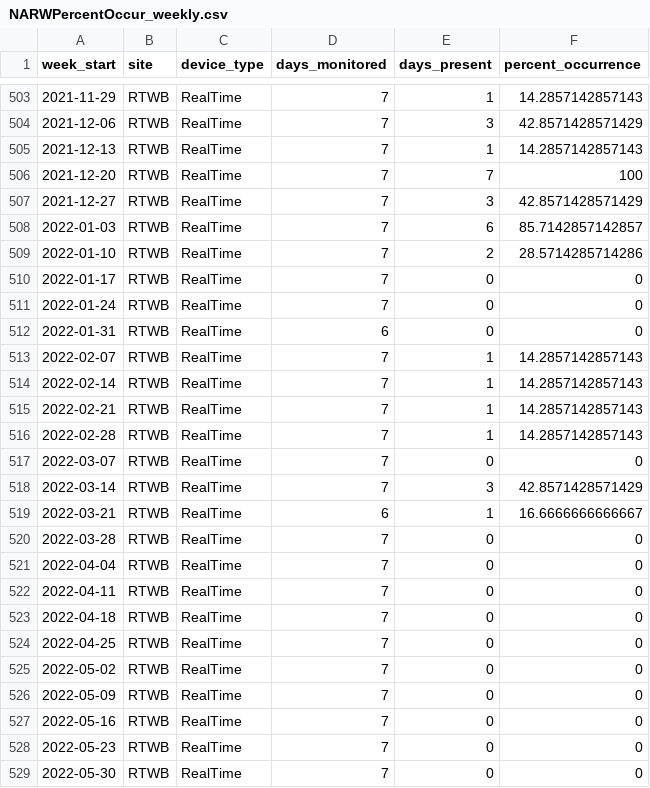
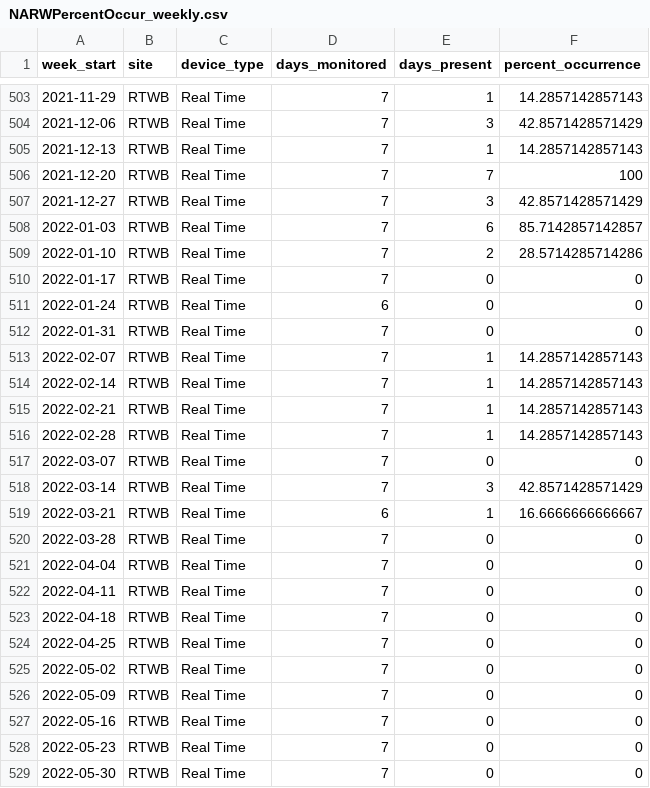
Before and after one commit to Tail-Winds/NARWCon_2025, a CSV file: environment_MAB_2014-2024/master data/NARWPercentOccur_weekly.csv, drawn as a sheet; only a part is shown, gaps mark what is left out; the diff covers the shown part only.

```diff
--- a/environment_MAB_2014-2024/master data/NARWPercentOccur_weekly.csv
+++ b/environment_MAB_2014-2024/master data/NARWPercentOccur_weekly.csv
@@ -503,27 +503,27 @@
-2021-11-29,"RTWB","RealTime",7,1,14.2857142857143
-2021-12-06,"RTWB","RealTime",7,3,42.8571428571429
-2021-12-13,"RTWB","RealTime",7,1,14.2857142857143
-2021-12-20,"RTWB","RealTime",7,7,100
-2021-12-27,"RTWB","RealTime",7,3,42.8571428571429
-2022-01-03,"RTWB","RealTime",7,6,85.7142857142857
-2022-01-10,"RTWB","RealTime",7,2,28.5714285714286
-2022-01-17,"RTWB","RealTime",7,0,0
-2022-01-24,"RTWB","RealTime",7,0,0
-2022-01-31,"RTWB","RealTime",6,0,0
-2022-02-07,"RTWB","RealTime",7,1,14.2857142857143
-2022-02-14,"RTWB","RealTime",7,1,14.2857142857143
-2022-02-21,"RTWB","RealTime",7,1,14.2857142857143
-2022-02-28,"RTWB","RealTime",7,1,14.2857142857143
-2022-03-07,"RTWB","RealTime",7,0,0
-2022-03-14,"RTWB","RealTime",7,3,42.8571428571429
-2022-03-21,"RTWB","RealTime",6,1,16.6666666666667
-2022-03-28,"RTWB","RealTime",7,0,0
-2022-04-04,"RTWB","RealTime",7,0,0
-2022-04-11,"RTWB","RealTime",7,0,0
-2022-04-18,"RTWB","RealTime",7,0,0
-2022-04-25,"RTWB","RealTime",7,0,0
-2022-05-02,"RTWB","RealTime",7,0,0
-2022-05-09,"RTWB","RealTime",7,0,0
-2022-05-16,"RTWB","RealTime",7,0,0
-2022-05-23,"RTWB","RealTime",7,0,0
-2022-05-30,"RTWB","RealTime",7,0,0
+2021-11-29,"RTWB","Real Time",7,1,14.2857142857143
+2021-12-06,"RTWB","Real Time",7,3,42.8571428571429
+2021-12-13,"RTWB","Real Time",7,1,14.2857142857143
+2021-12-20,"RTWB","Real Time",7,7,100
+2021-12-27,"RTWB","Real Time",7,3,42.8571428571429
+2022-01-03,"RTWB","Real Time",7,6,85.7142857142857
+2022-01-10,"RTWB","Real Time",7,2,28.5714285714286
+2022-01-17,"RTWB","Real Time",7,0,0
+2022-01-24,"RTWB","Real Time",6,0,0
+2022-01-31,"RTWB","Real Time",7,0,0
+2022-02-07,"RTWB","Real Time",7,1,14.2857142857143
+2022-02-14,"RTWB","Real Time",7,1,14.2857142857143
+2022-02-21,"RTWB","Real Time",7,1,14.2857142857143
+2022-02-28,"RTWB","Real Time",7,1,14.2857142857143
+2022-03-07,"RTWB","Real Time",7,0,0
+2022-03-14,"RTWB","Real Time",7,3,42.8571428571429
+2022-03-21,"RTWB","Real Time",6,1,16.6666666666667
+2022-03-28,"RTWB","Real Time",7,0,0
+2022-04-04,"RTWB","Real Time",7,0,0
+2022-04-11,"RTWB","Real Time",7,0,0
+2022-04-18,"RTWB","Real Time",7,0,0
+2022-04-25,"RTWB","Real Time",7,0,0
+2022-05-02,"RTWB","Real Time",7,0,0
+2022-05-09,"RTWB","Real Time",7,0,0
+2022-05-16,"RTWB","Real Time",7,0,0
+2022-05-23,"RTWB","Real Time",7,0,0
+2022-05-30,"RTWB","Real Time",7,0,0
```
Also changed, not shown: 163 edited cells elsewhere in this file, environment_MAB_2014-2024/master data/Env_biweekly.csv, environment_MAB_2014-2024/master data/Env_monthly.csv, 11 other files.
